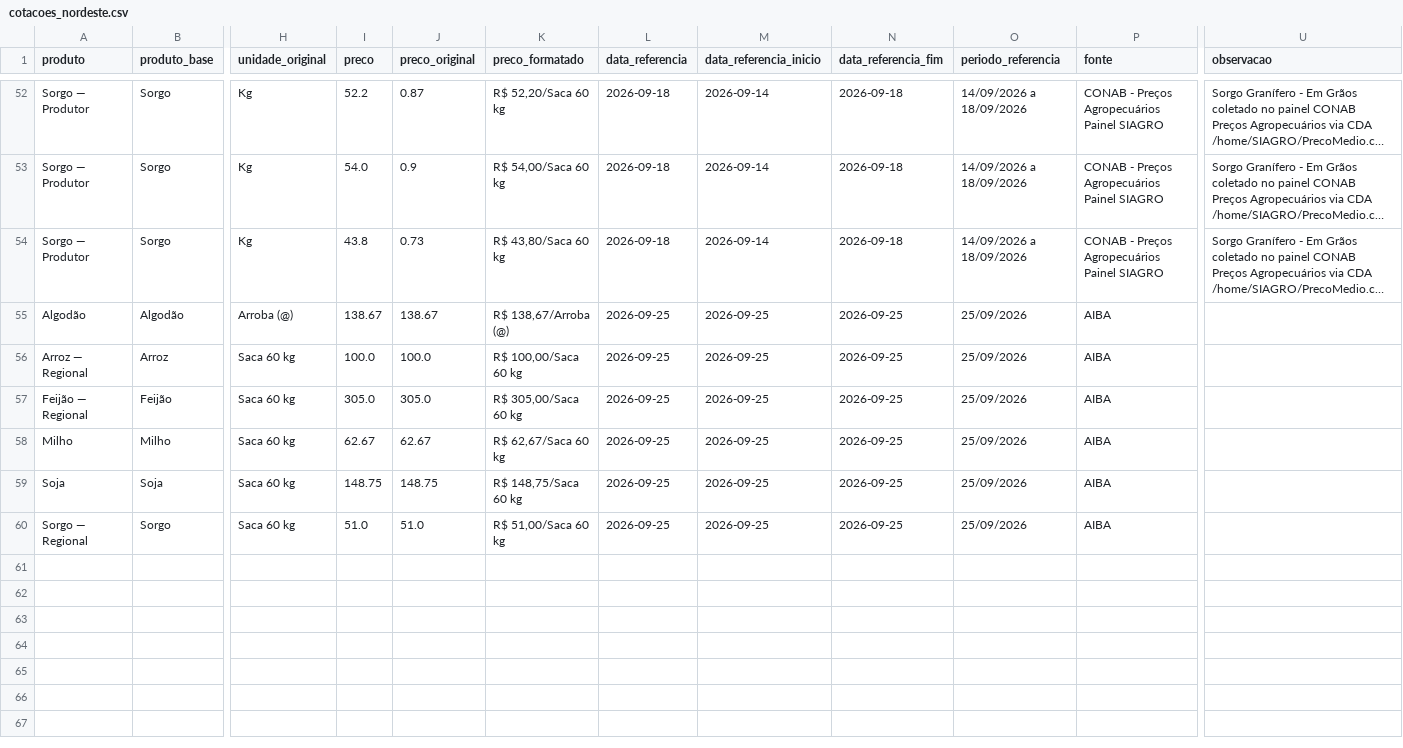
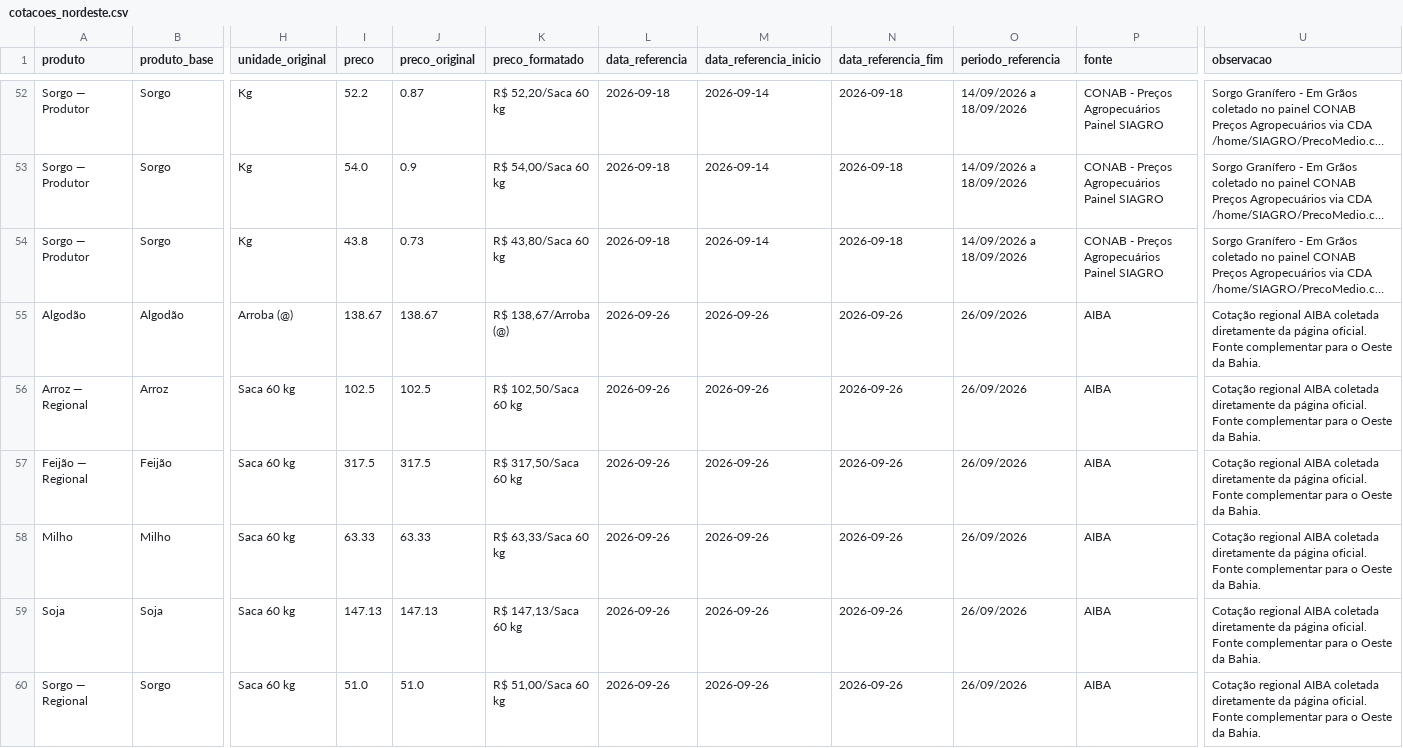
Before and after one commit to idocandido-dotcom/cotacoes, a CSV file: cotacoes/public/cotacoes_nordeste.csv, drawn as a sheet; only a part is shown, gaps mark what is left out; long unchanged cells end in …; the diff names each change by its address in the sheet, - before the commit and + after, or states it on an @@ line.

```diff
--- a/cotacoes/public/cotacoes_nordeste.csv
+++ b/cotacoes/public/cotacoes_nordeste.csv
-L55:L60 (data_referencia): 2026-09-25
+L55:L60 (data_referencia): 2026-09-26
-M55:M60 (data_referencia_inicio): 2026-09-25
+M55:M60 (data_referencia_inicio): 2026-09-26
-N55:N60 (data_referencia_fim): 2026-09-25
+N55:N60 (data_referencia_fim): 2026-09-26
-O55:O60 (periodo_referencia): 25/09/2026
+O55:O60 (periodo_referencia): 26/09/2026
-U55:U60 (observacao): (empty)
+U55:U60 (observacao): Cotação regional AIBA coletada diretamente da página oficial. Fonte complementar para o Oeste da Bahia.
-I56 (preco): 100.0
+I56 (preco): 102.5
-J56 (preco_original): 100.0
+J56 (preco_original): 102.5
-K56 (preco_formatado): R$ 100,00/Saca 60 kg
+K56 (preco_formatado): R$ 102,50/Saca 60 kg
-I57 (preco): 305.0
+I57 (preco): 317.5
-J57 (preco_original): 305.0
+J57 (preco_original): 317.5
-K57 (preco_formatado): R$ 305,00/Saca 60 kg
+K57 (preco_formatado): R$ 317,50/Saca 60 kg
-I58 (preco): 62.67
+I58 (preco): 63.33
-J58 (preco_original): 62.67
+J58 (preco_original): 63.33
-K58 (preco_formatado): R$ 62,67/Saca 60 kg
+K58 (preco_formatado): R$ 63,33/Saca 60 kg
-I59 (preco): 148.75
+I59 (preco): 147.13
-J59 (preco_original): 148.75
+J59 (preco_original): 147.13
-K59 (preco_formatado): R$ 148,75/Saca 60 kg
+K59 (preco_formatado): R$ 147,13/Saca 60 kg
```
Also changed, not shown: 5 other files.
